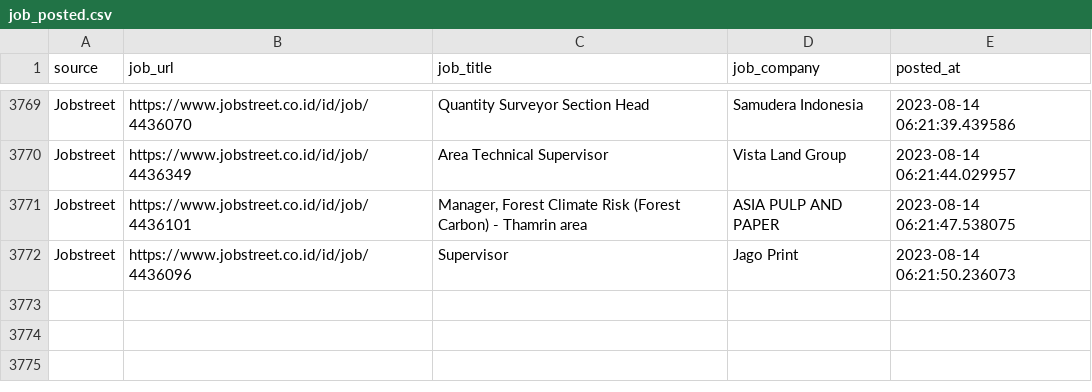
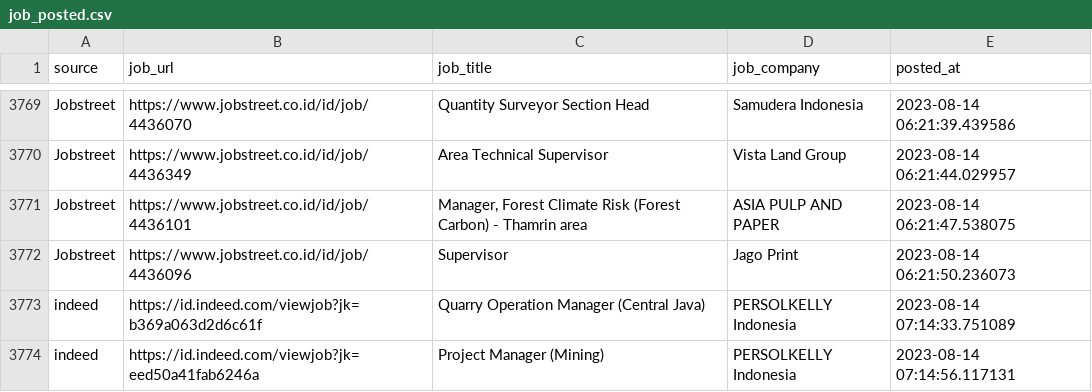
Before and after one commit to Rachdyan/geosains-job-crawler, a CSV file: data/job_posted.csv, drawn as a sheet; only a part is shown, gaps mark what is left out; the diff names each change by its address in the sheet, - before the commit and + after, or states it on an @@ line.

```diff
--- a/data/job_posted.csv
+++ b/data/job_posted.csv
+row 3773: indeed | https://id.indeed.com/viewjob?jk=b369a063d2d6c61f | Quarry Operation Manager (Central Java) | PERSOLKELLY Indonesia | 2023-08-14 07:14:33.751089
+row 3774: indeed | https://id.indeed.com/viewjob?jk=eed50a41fab6246a | Project Manager (Mining) | PERSOLKELLY Indonesia | 2023-08-14 07:14:56.117131
```
